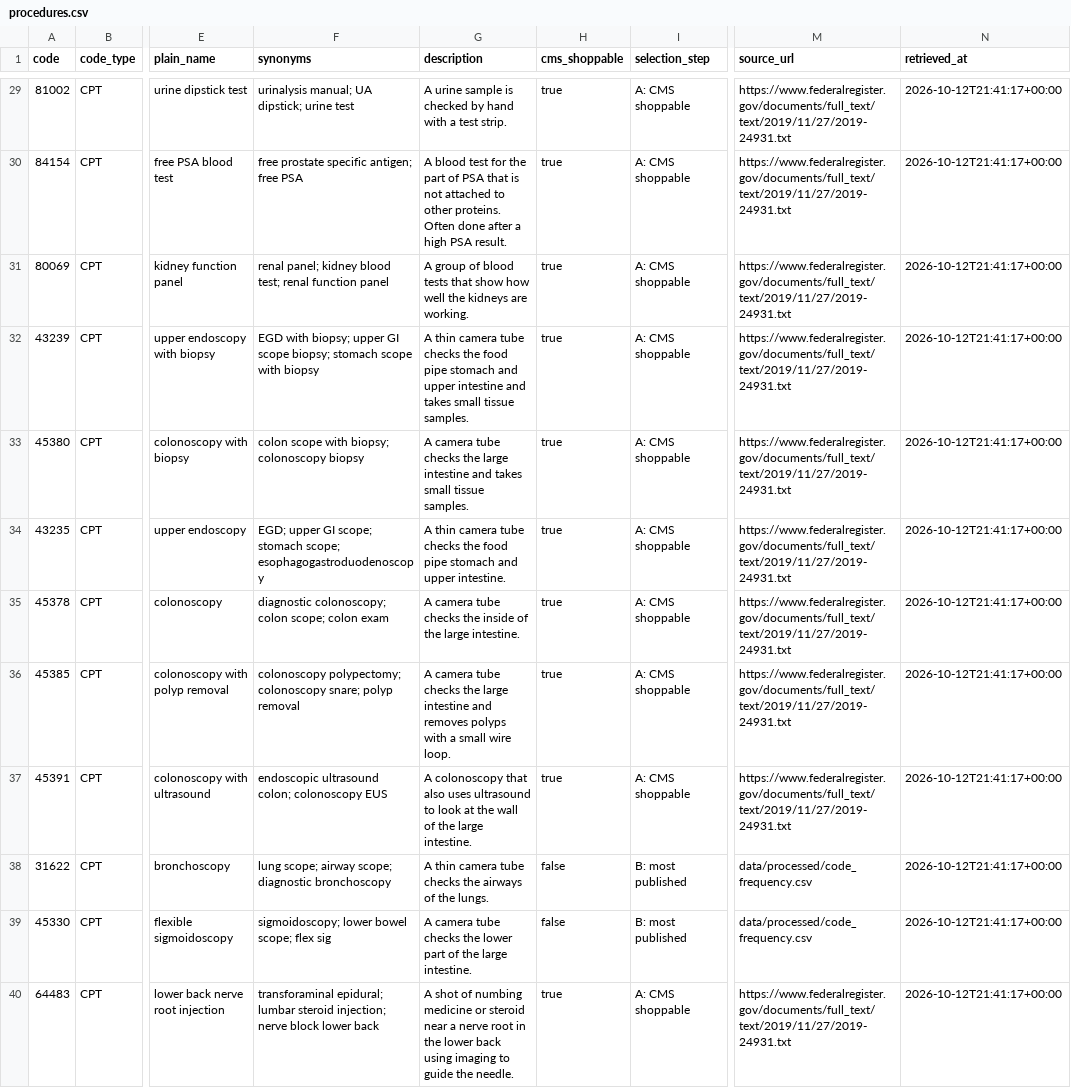
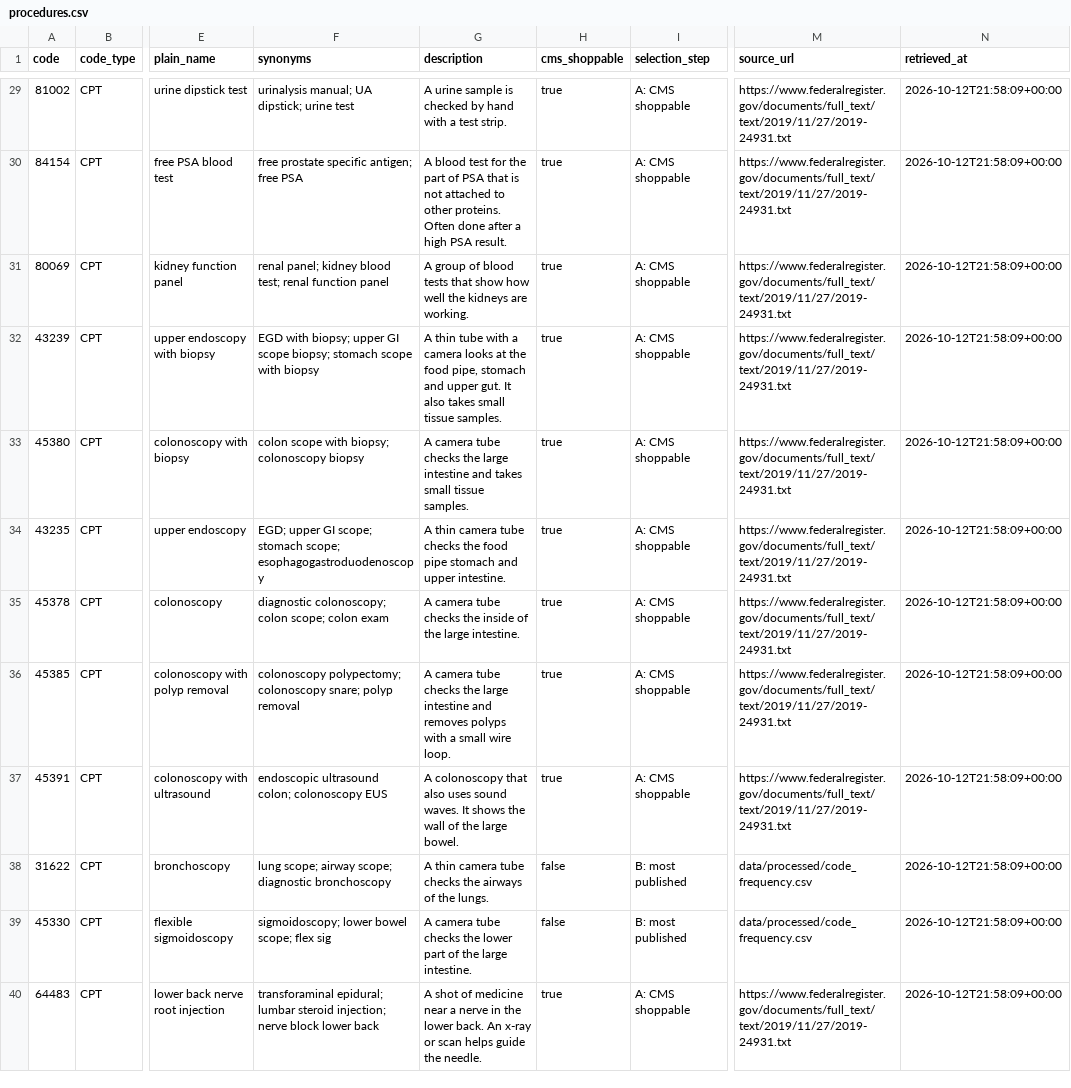
Before and after one commit to MrazzKa/cleartab, a CSV file: data/processed/procedures.csv, drawn as a sheet; only a part is shown, gaps mark what is left out; the diff covers the shown part only; the diff names each change by its address in the sheet, - before the commit and + after, or states it on an @@ line.

```diff
--- a/data/processed/procedures.csv
+++ b/data/processed/procedures.csv
-N29:N40 (retrieved_at): 2026-10-12T21:41:17+00:00
+N29:N40 (retrieved_at): 2026-10-12T21:58:09+00:00
-G32 (description): A thin camera tube checks the food pipe stomach and upper intestine and takes small…
+G32 (description): A thin tube with a camera looks at the food pipe, stomach and upper gut. It also takes small…
-G37 (description): …also uses ultrasound to look at the wall of the large intestine.
+G37 (description): …also uses sound waves. It shows the wall of the large bowel.
-G40 (description): …shot of numbing medicine or steroid near a nerve root in the lower back using imaging to guide the…
+G40 (description): …shot of medicine near a nerve in the lower back. An x-ray or scan helps guide the…
```
Also changed, not shown: 44 edited cells elsewhere in this file, data/processed/downloads.csv, data/processed/procedure_text.csv, 20 other files.
